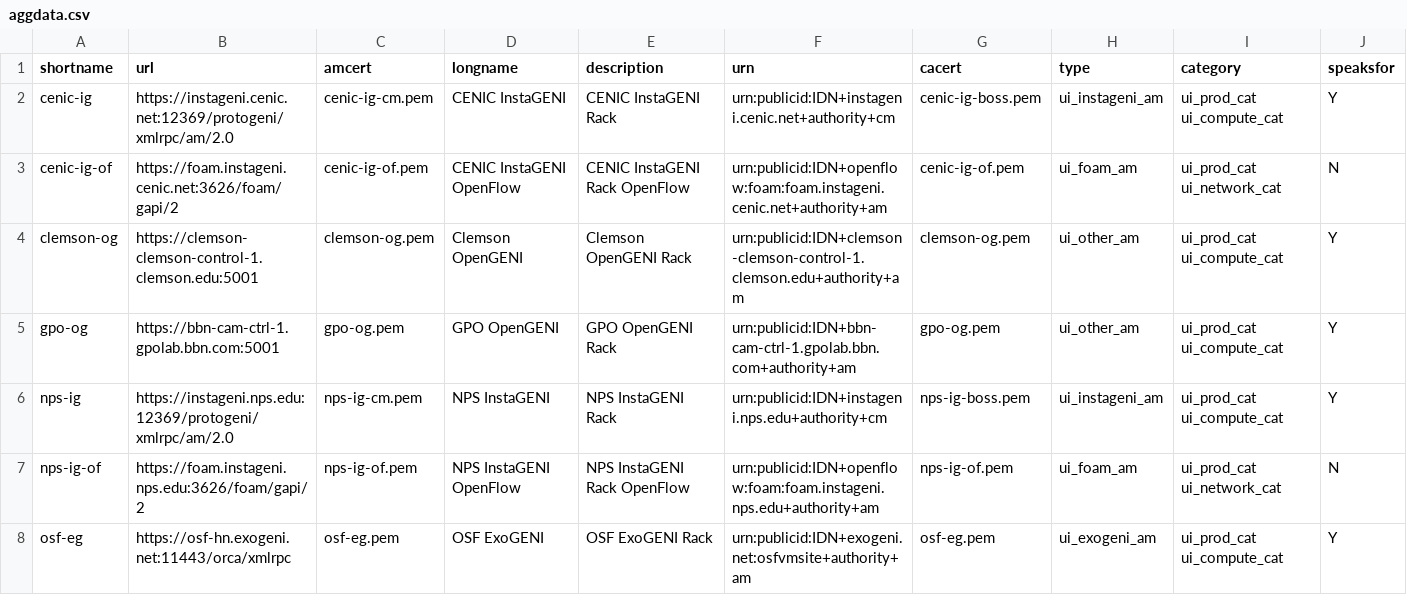
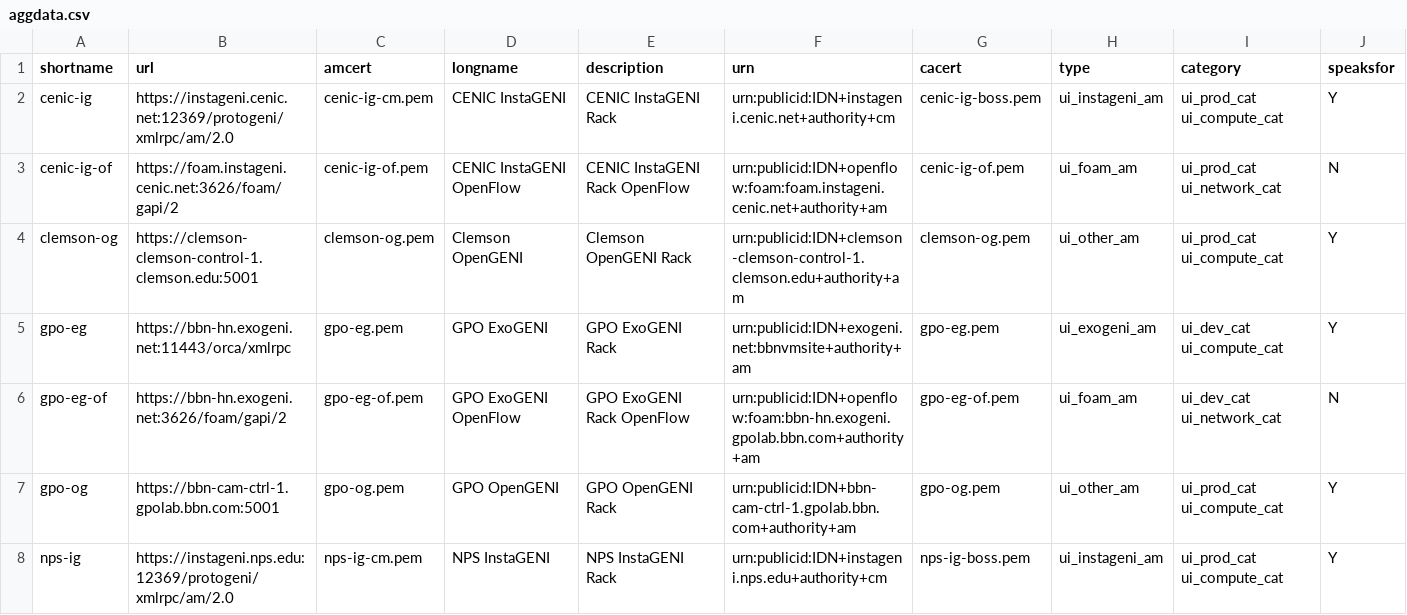
Before and after one commit to GENI-NSF/geni-ch, a CSV file: chapi/data/sr/aggdata.csv, drawn as a sheet; only a part is shown; the shorter side is filled out with more unchanged rows; the diff names each change by its address in the sheet, - before the commit and + after, or states it on an @@ line.

```diff
--- a/chapi/data/sr/aggdata.csv
+++ b/chapi/data/sr/aggdata.csv
+row 5: gpo-eg | https://bbn-hn.exogeni.net:11443/orca/xmlrpc | gpo-eg.pem | GPO ExoGENI | GPO ExoGENI Rack | urn:publicid:IDN+exogeni.net:bbnvmsite+authority+am | gpo-eg.pem | ui_exogeni_am | ui_dev_cat ui_compute_cat | Y
+row 6: gpo-eg-of | https://bbn-hn.exogeni.net:3626/foam/gapi/2 | gpo-eg-of.pem | GPO ExoGENI OpenFlow | GPO ExoGENI Rack OpenFlow | urn:publicid:IDN+openflow:foam:bbn-hn.exogeni.gpolab.bbn.com+authority+am | gpo-eg-of.pem | ui_foam_am | ui_dev_cat ui_network_cat | N
```
Also changed, not shown: 3 other files.
